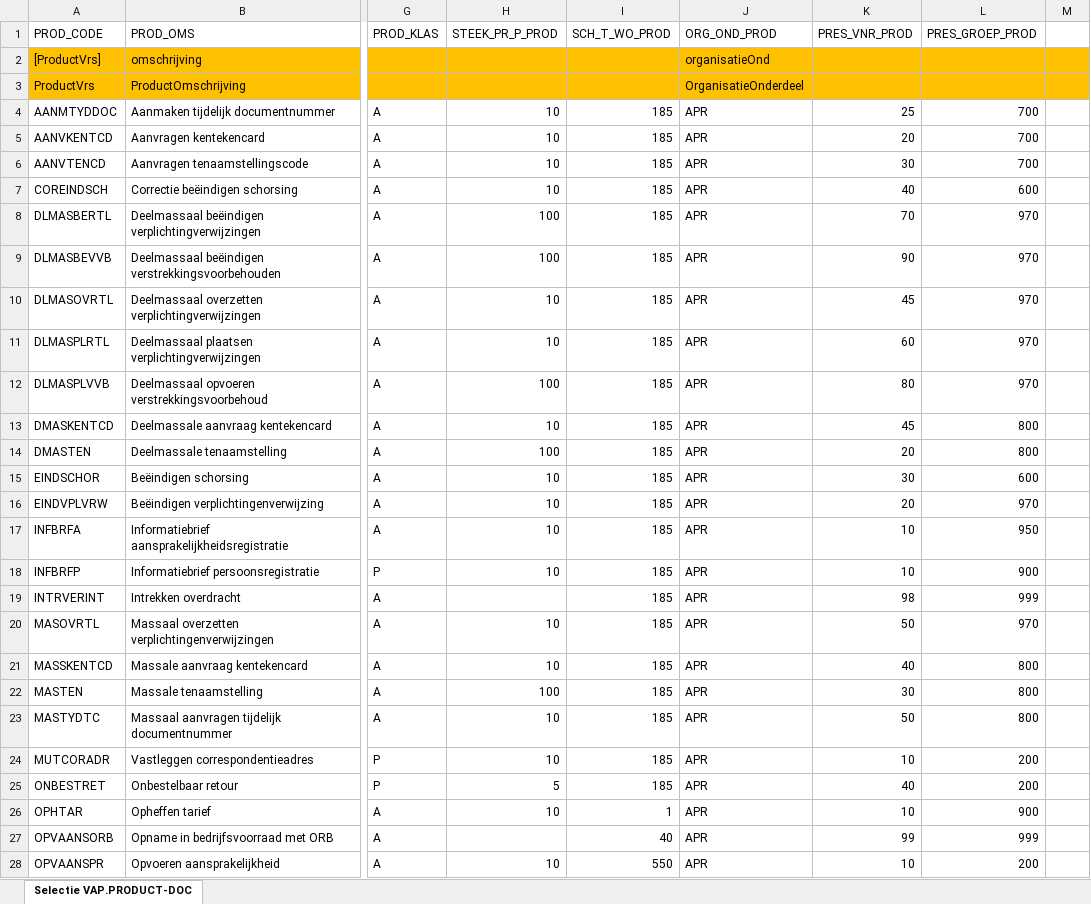
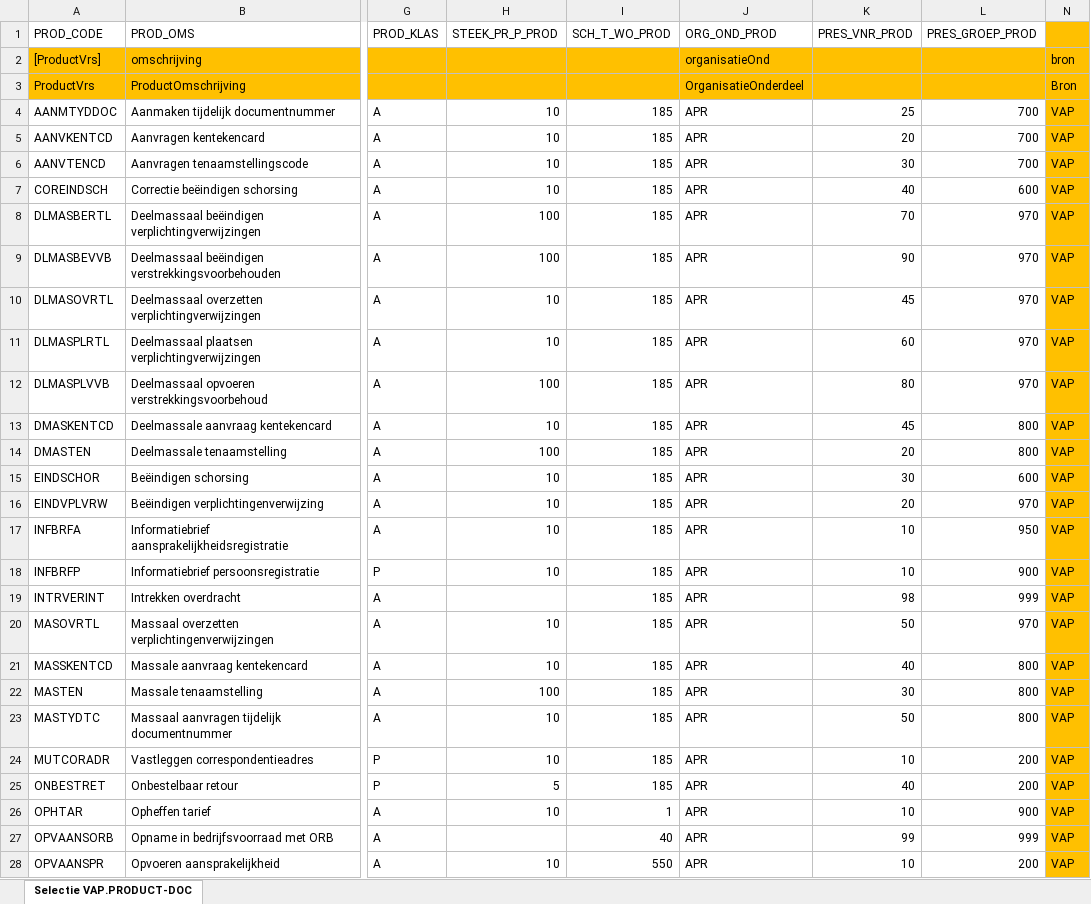
Before and after one commit to AmpersandTarski/ampersand-models, an Excel workbook: MDT/DienstenCatalogus/Producten-VoorregistratieAanspraakelijkhedenPersonen.xlsx, sheet Selectie VAP.PRODUCT-DOC, drawn as a sheet; only a part is shown, gaps mark what is left out; values as stored, in another font and other column widths than the file's, no borders; addresses are those after the commit; the diff covers the shown part only; the diff names each change by its address in the sheet, - before the commit and + after, or states it on an @@ line.

```diff
--- a/MDT/DienstenCatalogus/Producten-VoorregistratieAanspraakelijkhedenPersonen.xlsx (sheet Selectie VAP.PRODUCT-DOC)
+++ b/MDT/DienstenCatalogus/Producten-VoorregistratieAanspraakelijkhedenPersonen.xlsx (sheet Selectie VAP.PRODUCT-DOC)
-N1 fill: none
+N1 fill: #FFC000
-N2: (empty)
+N2: bron
-N3: (empty)
+N3: Bron
-N4:N28: (empty)
+N4:N28: VAP
-N4:N28 fill: none
+N4:N28 fill: #FFC000
```
Also changed, not shown: 38 edited cells and cell formats elsewhere in this sheet, MDT/DienstenCatalogus/Producten-RegistratieDocumentAfhandeling.xlsx, MDT/DienstenCatalogus/Producten-VoorRegistratieSysteem.xlsx, 7 other files.
